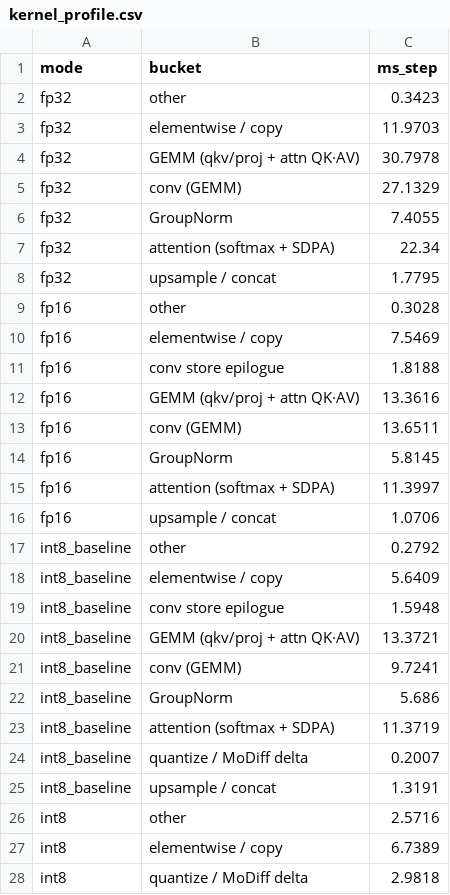
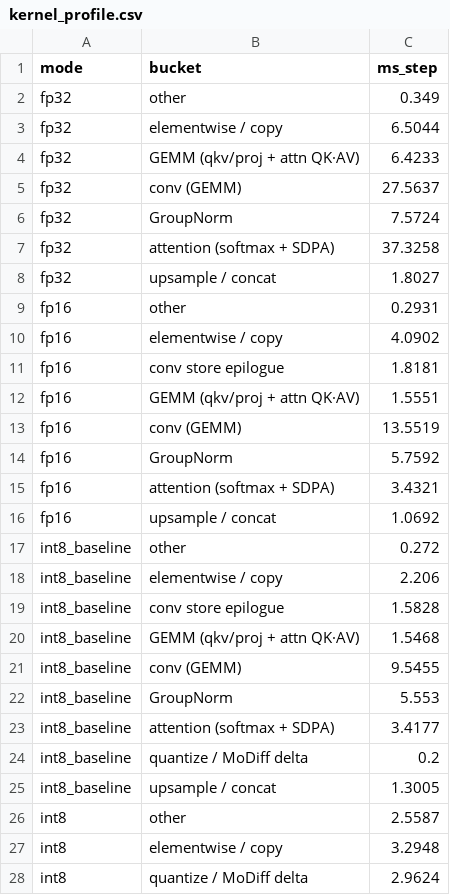
Before and after one commit to xiaruize0911/MoDiff, a CSV file: docs/comprehensive_benchmark_2026-07-15/data/kernel_profile.csv, drawn as a sheet; only a part is shown; the diff covers the shown part only.

```diff
--- a/docs/comprehensive_benchmark_2026-07-15/data/kernel_profile.csv
+++ b/docs/comprehensive_benchmark_2026-07-15/data/kernel_profile.csv
@@ -1,28 +1,28 @@
 mode,bucket,ms_step
-fp32,other,0.3423
-fp32,elementwise / copy,11.9703
-fp32,GEMM (qkv/proj + attn QK·AV),30.7978
-fp32,conv (GEMM),27.1329
-fp32,GroupNorm,7.4055
-fp32,attention (softmax + SDPA),22.34
-fp32,upsample / concat,1.7795
-fp16,other,0.3028
-fp16,elementwise / copy,7.5469
-fp16,conv store epilogue,1.8188
-fp16,GEMM (qkv/proj + attn QK·AV),13.3616
-fp16,conv (GEMM),13.6511
-fp16,GroupNorm,5.8145
-fp16,attention (softmax + SDPA),11.3997
-fp16,upsample / concat,1.0706
-int8_baseline,other,0.2792
-int8_baseline,elementwise / copy,5.6409
-int8_baseline,conv store epilogue,1.5948
-int8_baseline,GEMM (qkv/proj + attn QK·AV),13.3721
-int8_baseline,conv (GEMM),9.7241
-int8_baseline,GroupNorm,5.686
-int8_baseline,attention (softmax + SDPA),11.3719
-int8_baseline,quantize / MoDiff delta,0.2007
-int8_baseline,upsample / concat,1.3191
-int8,other,2.5716
-int8,elementwise / copy,6.7389
-int8,quantize / MoDiff delta,2.9818
+fp32,other,0.349
+fp32,elementwise / copy,6.5044
+fp32,GEMM (qkv/proj + attn QK·AV),6.4233
+fp32,conv (GEMM),27.5637
+fp32,GroupNorm,7.5724
+fp32,attention (softmax + SDPA),37.3258
+fp32,upsample / concat,1.8027
+fp16,other,0.2931
+fp16,elementwise / copy,4.0902
+fp16,conv store epilogue,1.8181
+fp16,GEMM (qkv/proj + attn QK·AV),1.5551
+fp16,conv (GEMM),13.5519
+fp16,GroupNorm,5.7592
+fp16,attention (softmax + SDPA),3.4321
+fp16,upsample / concat,1.0692
+int8_baseline,other,0.272
+int8_baseline,elementwise / copy,2.206
+int8_baseline,conv store epilogue,1.5828
+int8_baseline,GEMM (qkv/proj + attn QK·AV),1.5468
+int8_baseline,conv (GEMM),9.5455
+int8_baseline,GroupNorm,5.553
+int8_baseline,attention (softmax + SDPA),3.4177
+int8_baseline,quantize / MoDiff delta,0.2
+int8_baseline,upsample / concat,1.3005
+int8,other,2.5587
+int8,elementwise / copy,3.2948
+int8,quantize / MoDiff delta,2.9624
```
Also changed, not shown: 24 edited cells elsewhere in this file, docs/comprehensive_benchmark_2026-07-15/data/pipeline_speed.csv, docs/comprehensive_benchmark_2026-07-16/data/fusion_pipeline.csv, 20 other files.
